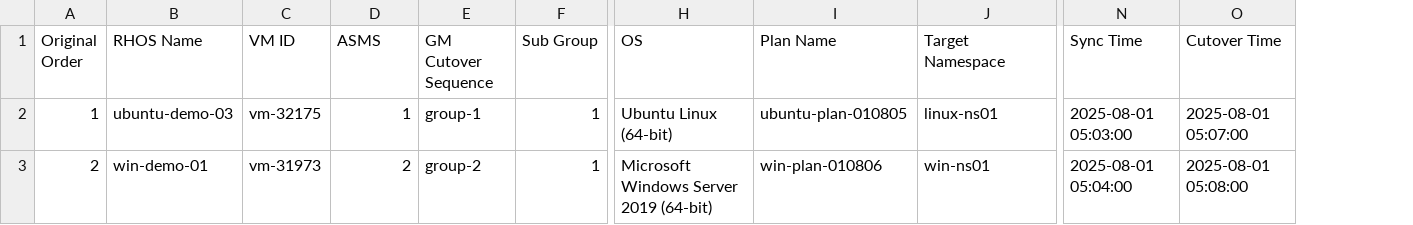
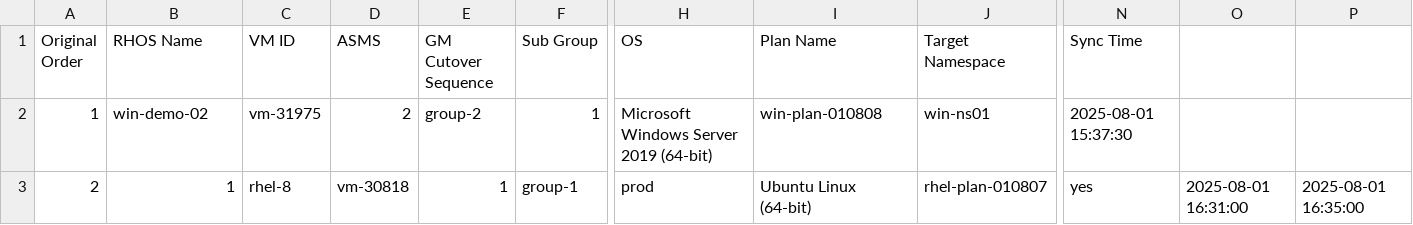
Before and after one commit to jainirajesh/mtvvmwtoopenshift, a CSV file: vm_list_to_migrate.csv, drawn as a sheet; only a part is shown, gaps mark what is left out; removed rows and columns are numbered as before the commit, all else as after; the diff covers the shown part only; the diff names each change by its address in the sheet, - before the commit and + after, or states it on an @@ line.

Commit message:
Update vm_list_to_migrate.csv

```diff
--- a/vm_list_to_migrate.csv
+++ b/vm_list_to_migrate.csv
-column O (Cutover Time), rows 2-3: 2025-08-01 05:07:00 | 2025-08-01 05:08:00
+column O, row 3: 2025-08-01 16:31:00
+column P, row 3: 2025-08-01 16:35:00
-B2 (RHOS Name): ubuntu-demo-03
+B2 (RHOS Name): win-demo-02
-C2 (VM ID): vm-32175
+C2 (VM ID): vm-31975
-D2 (ASMS): 1
+D2 (ASMS): 2
-E2 (GM Cutover Sequence): group-1
+E2 (GM Cutover Sequence): group-2
-H2 (OS): Ubuntu Linux (64-bit)
+H2 (OS): Microsoft Windows Server 2019 (64-bit)
-I2 (Plan Name): ubuntu-plan-010805
+I2 (Plan Name): win-plan-010808
-J2 (Target Namespace): linux-ns01
+J2 (Target Namespace): win-ns01
-N2 (Sync Time): 2025-08-01 05:03:00
+N2 (Sync Time): 2025-08-01 15:37:30
-B3 (RHOS Name): win-demo-01
+B3 (RHOS Name): 1
-C3 (VM ID): vm-31973
+C3 (VM ID): rhel-8
-D3 (ASMS): 2
+D3 (ASMS): vm-30818
-E3 (GM Cutover Sequence): group-2
+E3 (GM Cutover Sequence): 1
-F3 (Sub Group): 1
+F3 (Sub Group): group-1
-H3 (OS): Microsoft Windows Server 2019 (64-bit)
+H3 (OS): prod
-I3 (Plan Name): win-plan-010806
+I3 (Plan Name): Ubuntu Linux (64-bit)
-J3 (Target Namespace): win-ns01
+J3 (Target Namespace): rhel-plan-010807
-N3 (Sync Time): 2025-08-01 05:04:00
+N3 (Sync Time): yes
```
Also changed, not shown: 4 edited cells elsewhere in this file.
